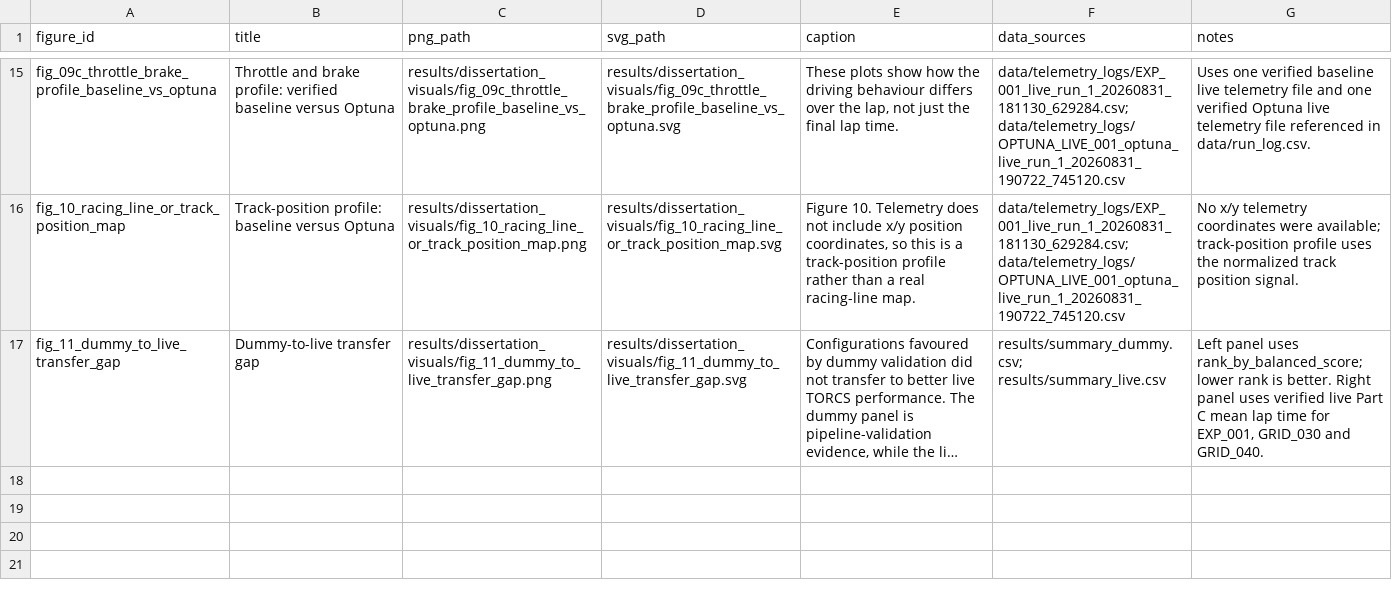
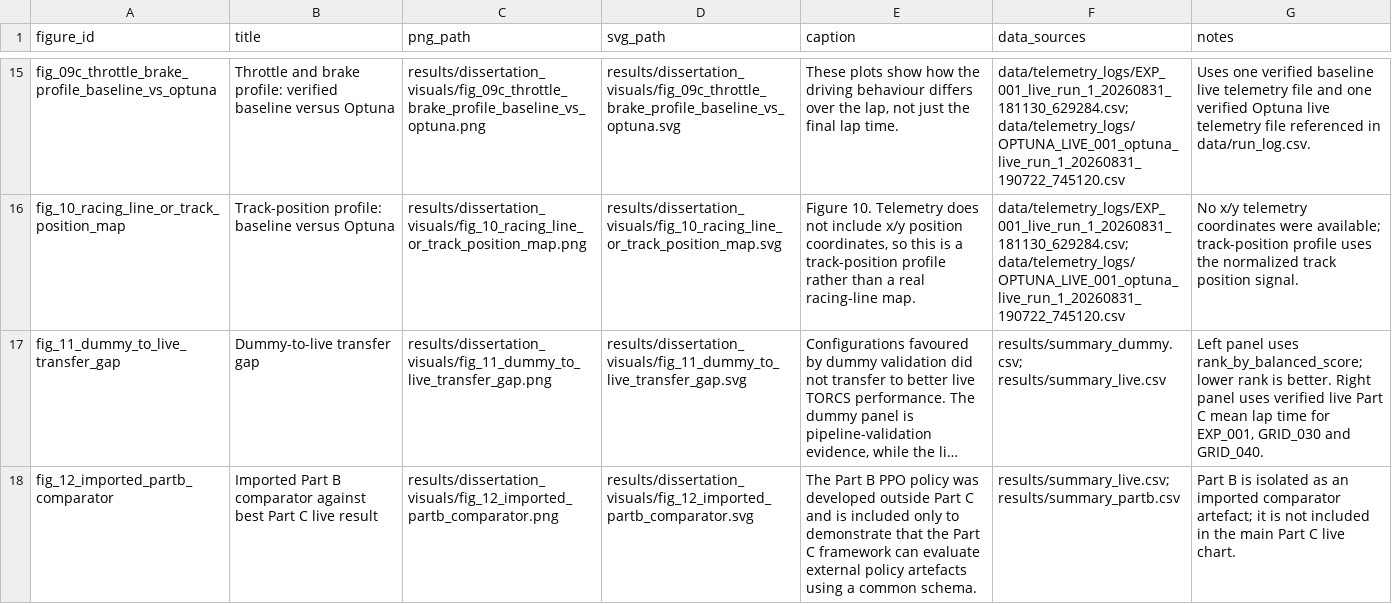
Before and after one commit to nikk48/diss-final, a CSV file: results/dissertation_visuals/visual_manifest.csv, drawn as a sheet; only a part is shown, gaps mark what is left out; long unchanged cells end in …; the diff names each change by its address in the sheet, - before the commit and + after, or states it on an @@ line.

Commit message:
Add imported Part B comparator visual

```diff
--- a/results/dissertation_visuals/visual_manifest.csv
+++ b/results/dissertation_visuals/visual_manifest.csv
+row 18: fig_12_imported_partb_comparator | Imported Part B comparator against best Part C live result | results/dissertation_visuals/fig_12_imported_partb_comparator.png | results/dissertation_visuals/fig_12_imported_partb_comparator.svg | The Part B PPO policy was developed outside Part C and is included only to demonstrate that the Part C framework can evaluate external policy artefacts using a common schema. | results/summary_live.csv; results/summary_partb.csv | Part B is isolated as an imported comparator artefact; it is not included in the main Part C live chart.
```
Also changed, not shown: 4 other files.
